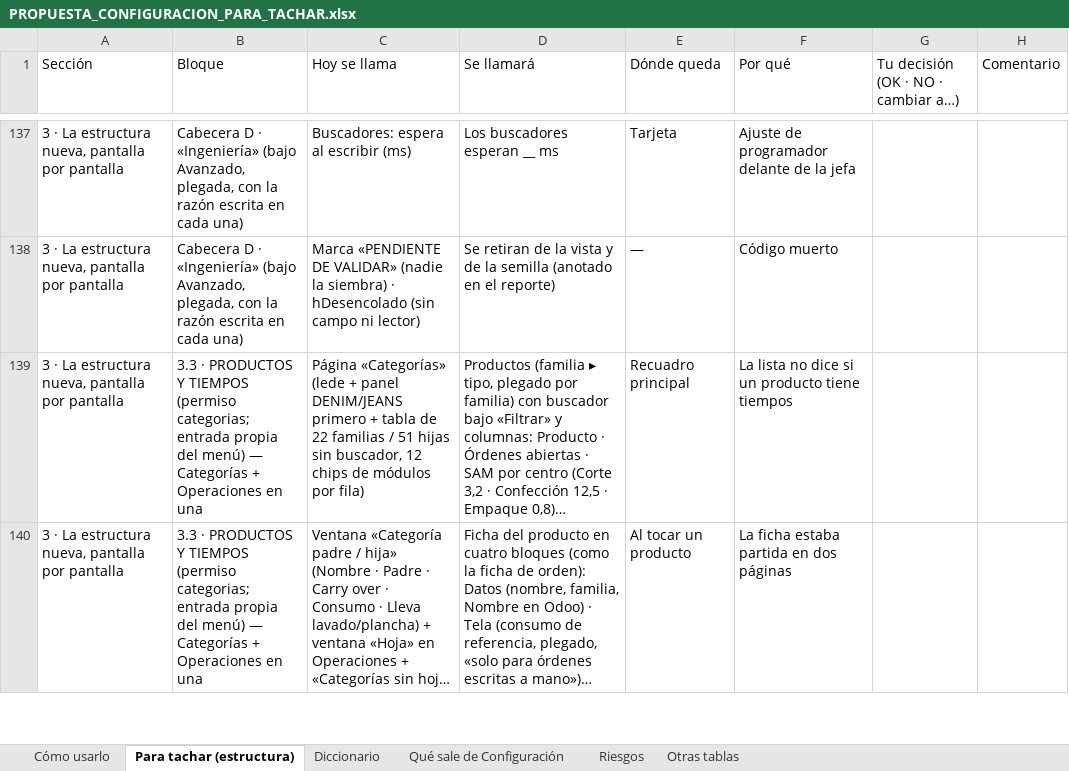
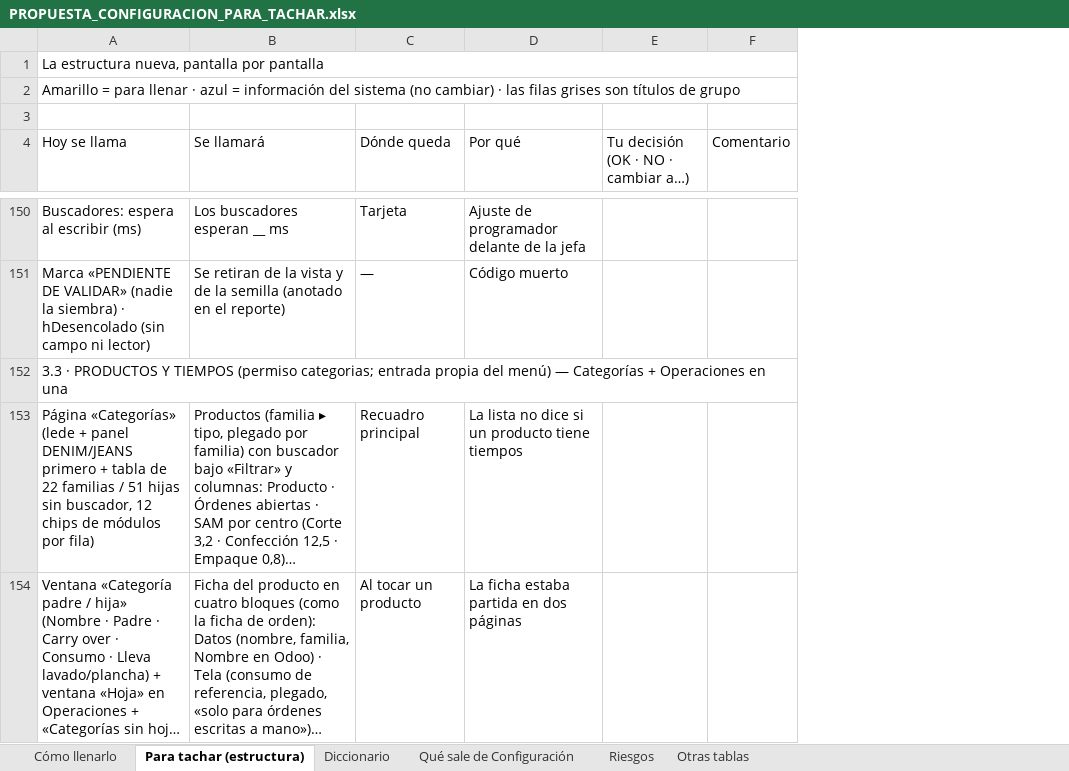
Before and after one commit to claudeplanificaciontempo-debug/tempo-pcp, an Excel workbook: entregas/PROPUESTA_CONFIGURACION_PARA_TACHAR.xlsx, sheet Para tachar (estructura), drawn as a sheet; only a part is shown, gaps mark what is left out; long unchanged cells end in …; values as stored, in another font and other column widths than the file's, no cell formats; removed rows and columns are numbered as before the commit, all else as after; the diff covers the shown part only; the diff names each change by its address in the sheet, - before the commit and + after, or states it on an @@ line.

```diff
--- a/entregas/PROPUESTA_CONFIGURACION_PARA_TACHAR.xlsx (sheet Para tachar (estructura))
+++ b/entregas/PROPUESTA_CONFIGURACION_PARA_TACHAR.xlsx (sheet Para tachar (estructura))
-sheet tab: Cómo usarlo
+sheet tab: Cómo llenarlo
-column A (Sección), rows 137-140: all 3 · La estructura nueva, pantalla por pantalla
-column B (Bloque), rows 137-140: Cabecera D · «Ingeniería» (bajo Avanzado, plegada, con la razón escrita en cada una) | Cabecera D · «Ingeniería» (bajo Avanzado, plegada, con la razón escrita en cada una) | 3.3 · PRODUCTOS Y TIEMPOS (permiso categorias; entrada propia del menú) — Categorías + Operaciones en una | 3.3 · PRODUCTOS Y TIEMPOS (permiso categorias; entrada propia del menú) — Categorías + Operaciones en una
+row 1: La estructura nueva, pantalla por pantalla
+row 2: Amarillo = para llenar · azul = información del sistema (no cambiar) · las filas grises son títulos de grupo
+row 3: (empty)
+row 152: 3.3 · PRODUCTOS Y TIEMPOS (permiso categorias; entrada propia del menú) — Categorías + Operaciones en una
```
Also changed, not shown: 12 added rows elsewhere in this sheet, sheet Riesgos, sheet Qué sale de Configuración, sheet Cómo llenarlo, sheet Diccionario, sheet Otras tablas, cell formats, 8 other files.
